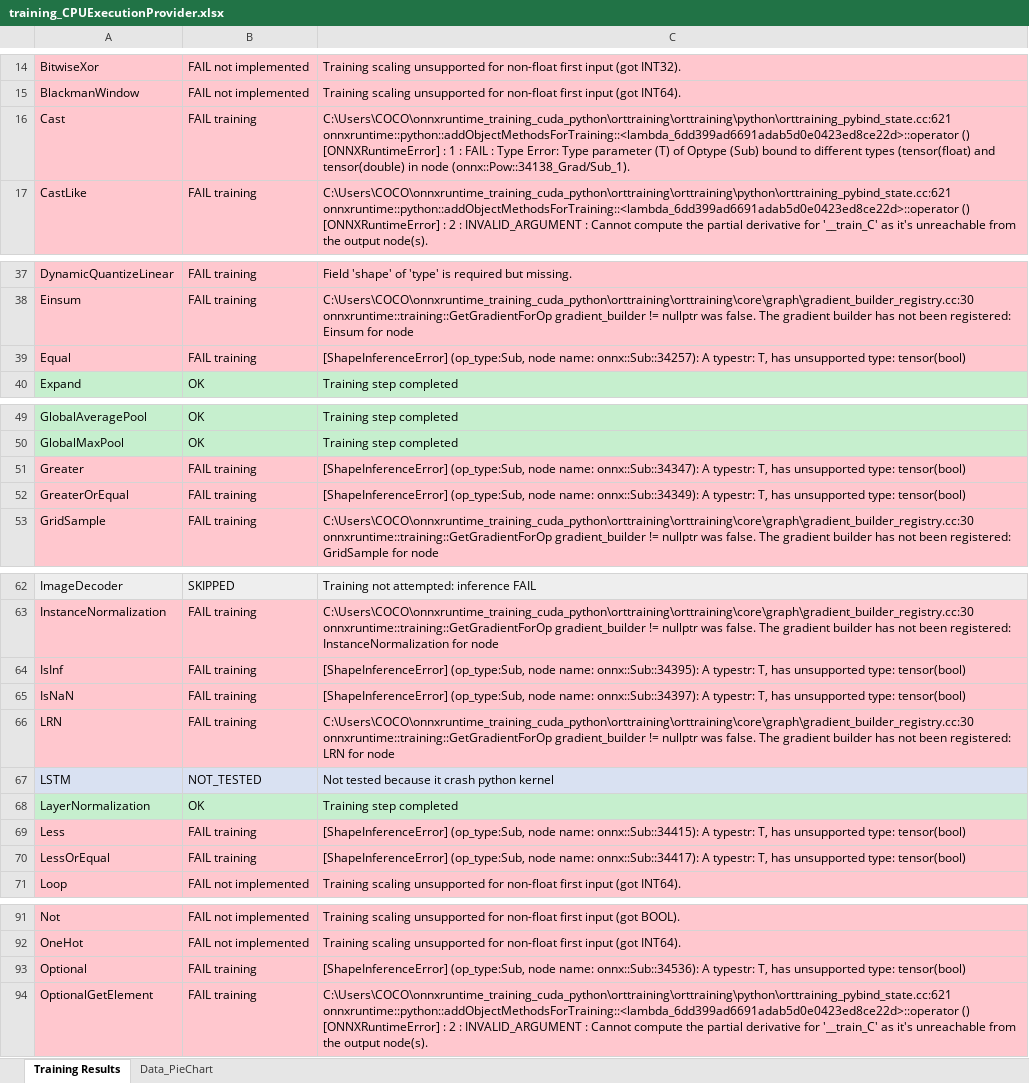
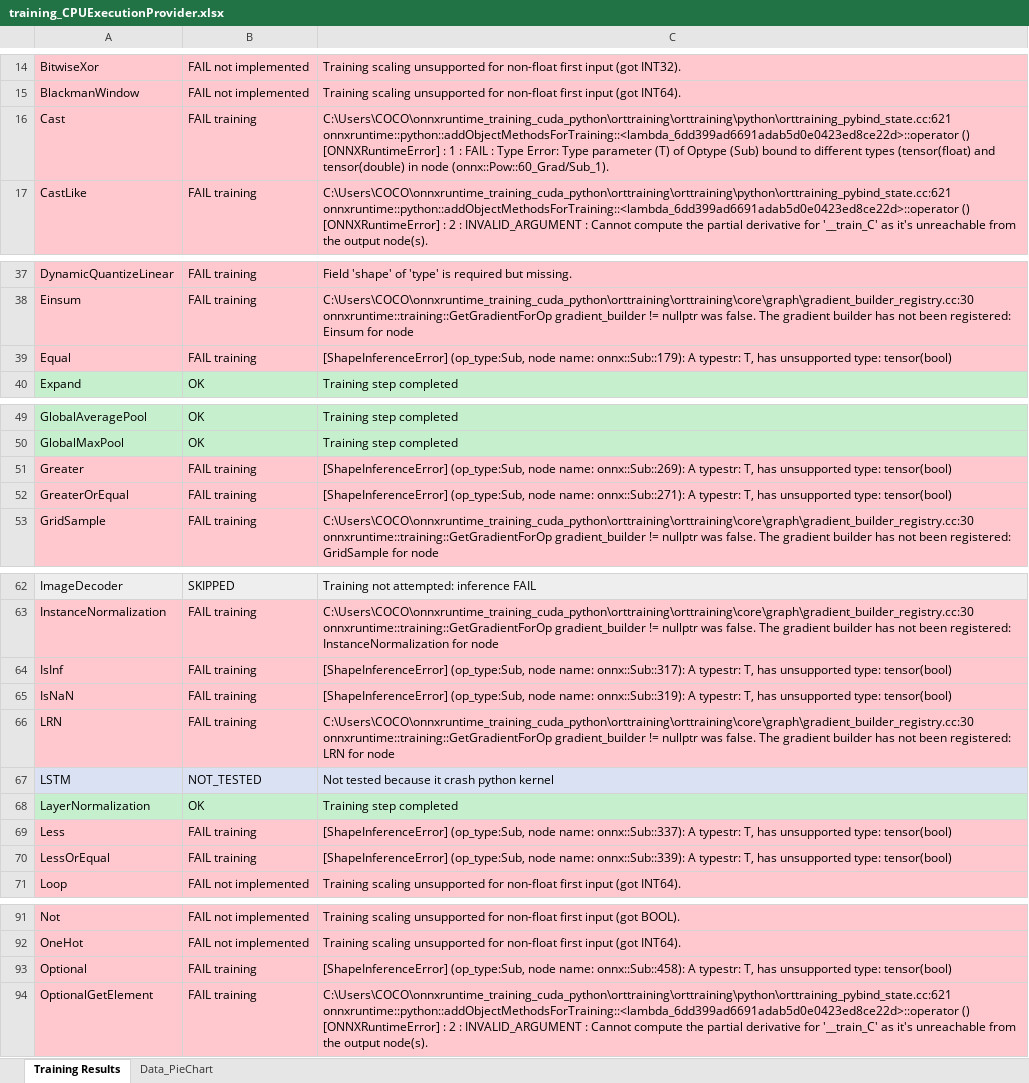
Before and after one commit to Graiphic/ONNX-Runtime, an Excel workbook: Execution Providers Tester/opset_20/CPU/training_CPUExecutionProvider.xlsx, sheet Training Results, drawn as a sheet; only a part is shown, gaps mark what is left out; values as stored, in another font and other column widths than the file's, no borders; charts and pictures not drawn; the diff covers the shown part only; the diff names each change by its address in the sheet, - before the commit and + after, or states it on an @@ line.

```diff
--- a/Execution Providers Tester/opset_20/CPU/training_CPUExecutionProvider.xlsx (sheet Training Results)
+++ b/Execution Providers Tester/opset_20/CPU/training_CPUExecutionProvider.xlsx (sheet Training Results)
-C16: …in node (onnx::Pow::34138_Grad/Sub_1).
+C16: …in node (onnx::Pow::60_Grad/Sub_1).
-C39: …node name: onnx::Sub::34257): A typestr:…
+C39: …node name: onnx::Sub::179): A typestr:…
-C51: …node name: onnx::Sub::34347): A typestr:…
+C51: …node name: onnx::Sub::269): A typestr:…
-C52: …node name: onnx::Sub::34349): A typestr:…
+C52: …node name: onnx::Sub::271): A typestr:…
-C64: …node name: onnx::Sub::34395): A typestr:…
+C64: …node name: onnx::Sub::317): A typestr:…
-C65: …node name: onnx::Sub::34397): A typestr:…
+C65: …node name: onnx::Sub::319): A typestr:…
-C69: …node name: onnx::Sub::34415): A typestr:…
+C69: …node name: onnx::Sub::337): A typestr:…
-C70: …node name: onnx::Sub::34417): A typestr:…
+C70: …node name: onnx::Sub::339): A typestr:…
-C93: …node name: onnx::Sub::34536): A typestr:…
+C93: …node name: onnx::Sub::458): A typestr:…
```
Also changed, not shown: 3 edited cells elsewhere in this sheet, Execution Providers Tester/opset_20/Intel - OpenVINO™/report_OpenVINOExecutionProvider.xlsx, Execution Providers Tester/opset_20/Intel - OpenVINO™/report_OpenVINOExecutionProvider_aggregated.xlsx, 56 other files.
